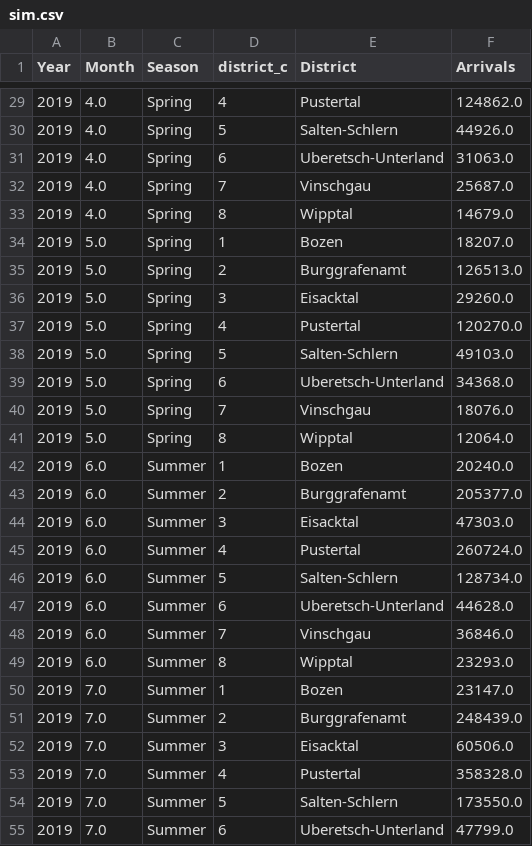
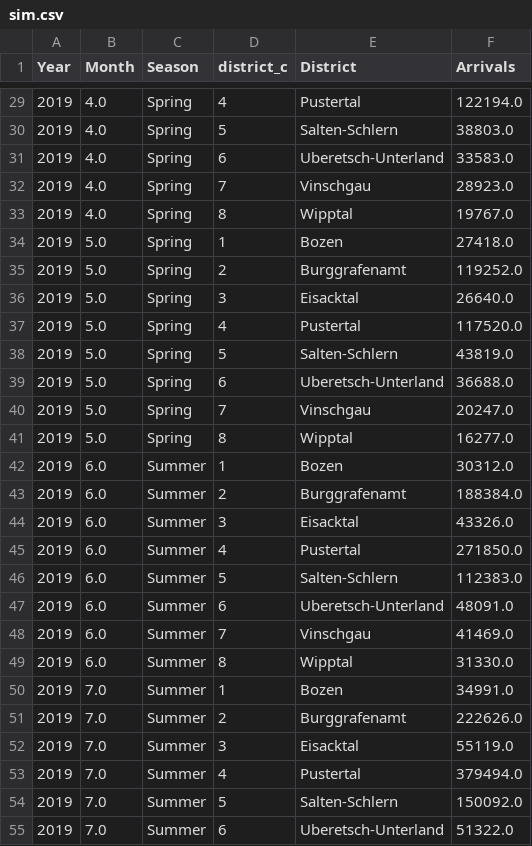
Before and after one commit to gpiliponyte/destination_arrival_simulator_thesis, a CSV file: data/sim.csv, drawn as a sheet; only a part is shown, gaps mark what is left out; the diff covers the shown part only.

```diff
--- a/data/sim.csv
+++ b/data/sim.csv
@@ -29,27 +29,27 @@ Year,Month,Season,district_c,District,Arrivals
-2019,4.0,Spring,4,Pustertal,124862.0
-2019,4.0,Spring,5,Salten-Schlern,44926.0
-2019,4.0,Spring,6,Uberetsch-Unterland,31063.0
-2019,4.0,Spring,7,Vinschgau,25687.0
-2019,4.0,Spring,8,Wipptal,14679.0
-2019,5.0,Spring,1,Bozen,18207.0
-2019,5.0,Spring,2,Burggrafenamt,126513.0
-2019,5.0,Spring,3,Eisacktal,29260.0
-2019,5.0,Spring,4,Pustertal,120270.0
-2019,5.0,Spring,5,Salten-Schlern,49103.0
-2019,5.0,Spring,6,Uberetsch-Unterland,34368.0
-2019,5.0,Spring,7,Vinschgau,18076.0
-2019,5.0,Spring,8,Wipptal,12064.0
-2019,6.0,Summer,1,Bozen,20240.0
-2019,6.0,Summer,2,Burggrafenamt,205377.0
-2019,6.0,Summer,3,Eisacktal,47303.0
-2019,6.0,Summer,4,Pustertal,260724.0
-2019,6.0,Summer,5,Salten-Schlern,128734.0
-2019,6.0,Summer,6,Uberetsch-Unterland,44628.0
-2019,6.0,Summer,7,Vinschgau,36846.0
-2019,6.0,Summer,8,Wipptal,23293.0
-2019,7.0,Summer,1,Bozen,23147.0
-2019,7.0,Summer,2,Burggrafenamt,248439.0
-2019,7.0,Summer,3,Eisacktal,60506.0
-2019,7.0,Summer,4,Pustertal,358328.0
-2019,7.0,Summer,5,Salten-Schlern,173550.0
-2019,7.0,Summer,6,Uberetsch-Unterland,47799.0
+2019,4.0,Spring,4,Pustertal,122194.0
+2019,4.0,Spring,5,Salten-Schlern,38803.0
+2019,4.0,Spring,6,Uberetsch-Unterland,33583.0
+2019,4.0,Spring,7,Vinschgau,28923.0
+2019,4.0,Spring,8,Wipptal,19767.0
+2019,5.0,Spring,1,Bozen,27418.0
+2019,5.0,Spring,2,Burggrafenamt,119252.0
+2019,5.0,Spring,3,Eisacktal,26640.0
+2019,5.0,Spring,4,Pustertal,117520.0
+2019,5.0,Spring,5,Salten-Schlern,43819.0
+2019,5.0,Spring,6,Uberetsch-Unterland,36688.0
+2019,5.0,Spring,7,Vinschgau,20247.0
+2019,5.0,Spring,8,Wipptal,16277.0
+2019,6.0,Summer,1,Bozen,30312.0
+2019,6.0,Summer,2,Burggrafenamt,188384.0
+2019,6.0,Summer,3,Eisacktal,43326.0
+2019,6.0,Summer,4,Pustertal,271850.0
+2019,6.0,Summer,5,Salten-Schlern,112383.0
+2019,6.0,Summer,6,Uberetsch-Unterland,48091.0
+2019,6.0,Summer,7,Vinschgau,41469.0
+2019,6.0,Summer,8,Wipptal,31330.0
+2019,7.0,Summer,1,Bozen,34991.0
+2019,7.0,Summer,2,Burggrafenamt,222626.0
+2019,7.0,Summer,3,Eisacktal,55119.0
+2019,7.0,Summer,4,Pustertal,379494.0
+2019,7.0,Summer,5,Salten-Schlern,150092.0
+2019,7.0,Summer,6,Uberetsch-Unterland,51322.0
```
Also changed, not shown: 69 edited cells elsewhere in this file, 5 other files.
